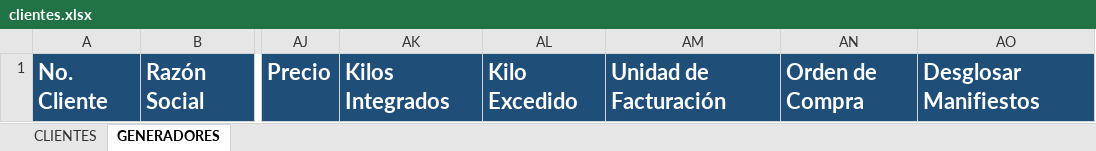
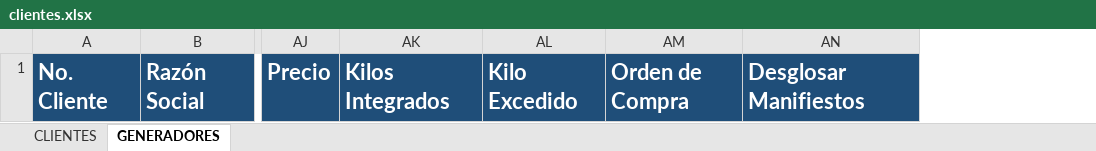
Before and after one commit to CarlosEduardoGH/simma-facturacion, an Excel workbook: project_files/files/templates/clientes.xlsx, sheet GENERADORES, drawn as a sheet; only a part is shown, gaps mark what is left out; values as stored, in another font and other column widths than the file's, no borders; the diff names each change by its address in the sheet, - before the commit and + after, or states it on an @@ line.

```diff
--- a/project_files/files/templates/clientes.xlsx (sheet GENERADORES)
+++ b/project_files/files/templates/clientes.xlsx (sheet GENERADORES)
-column AM, row 1: Unidad de Facturación
```
Also changed, not shown: sheet CLIENTES, 13 other files.
